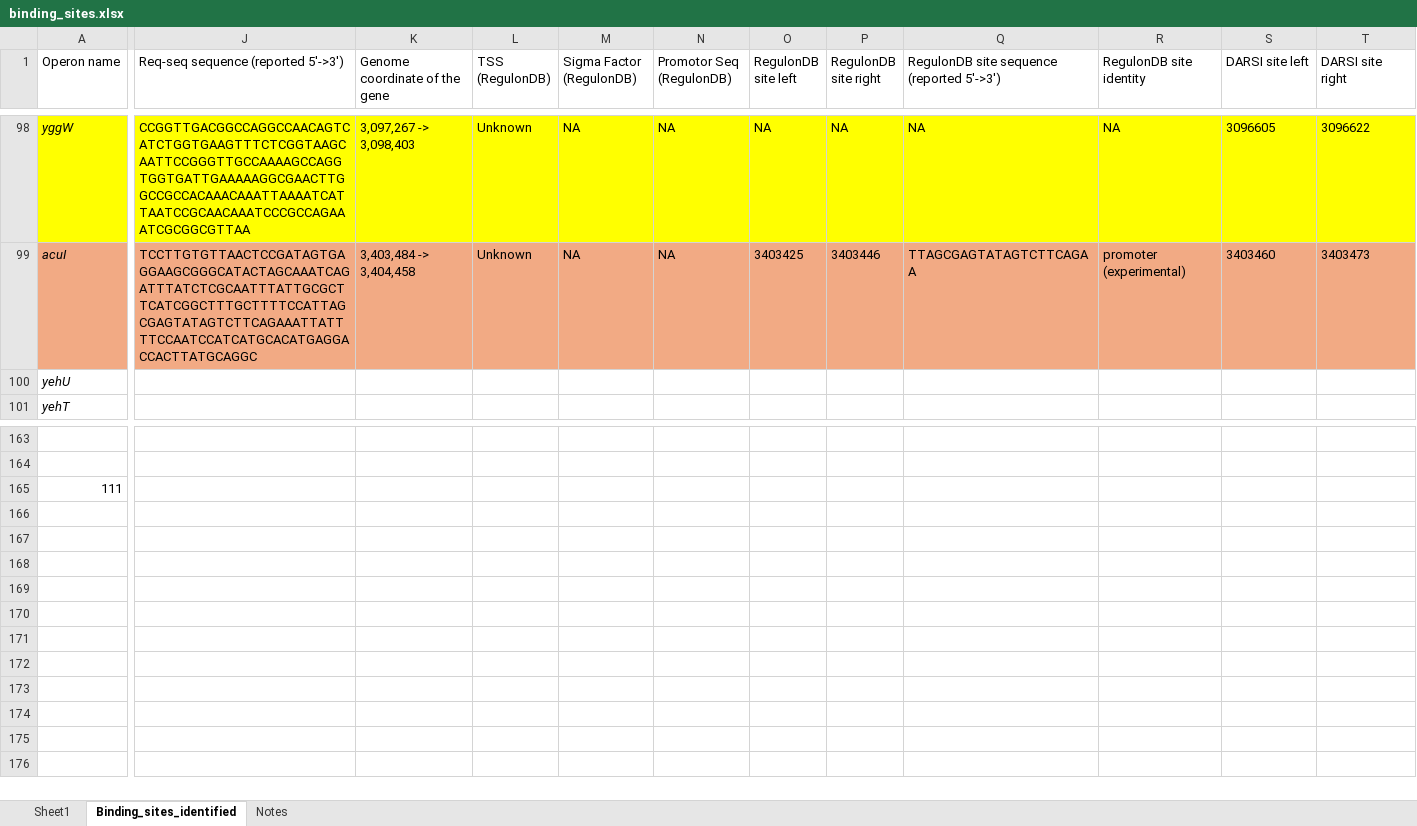
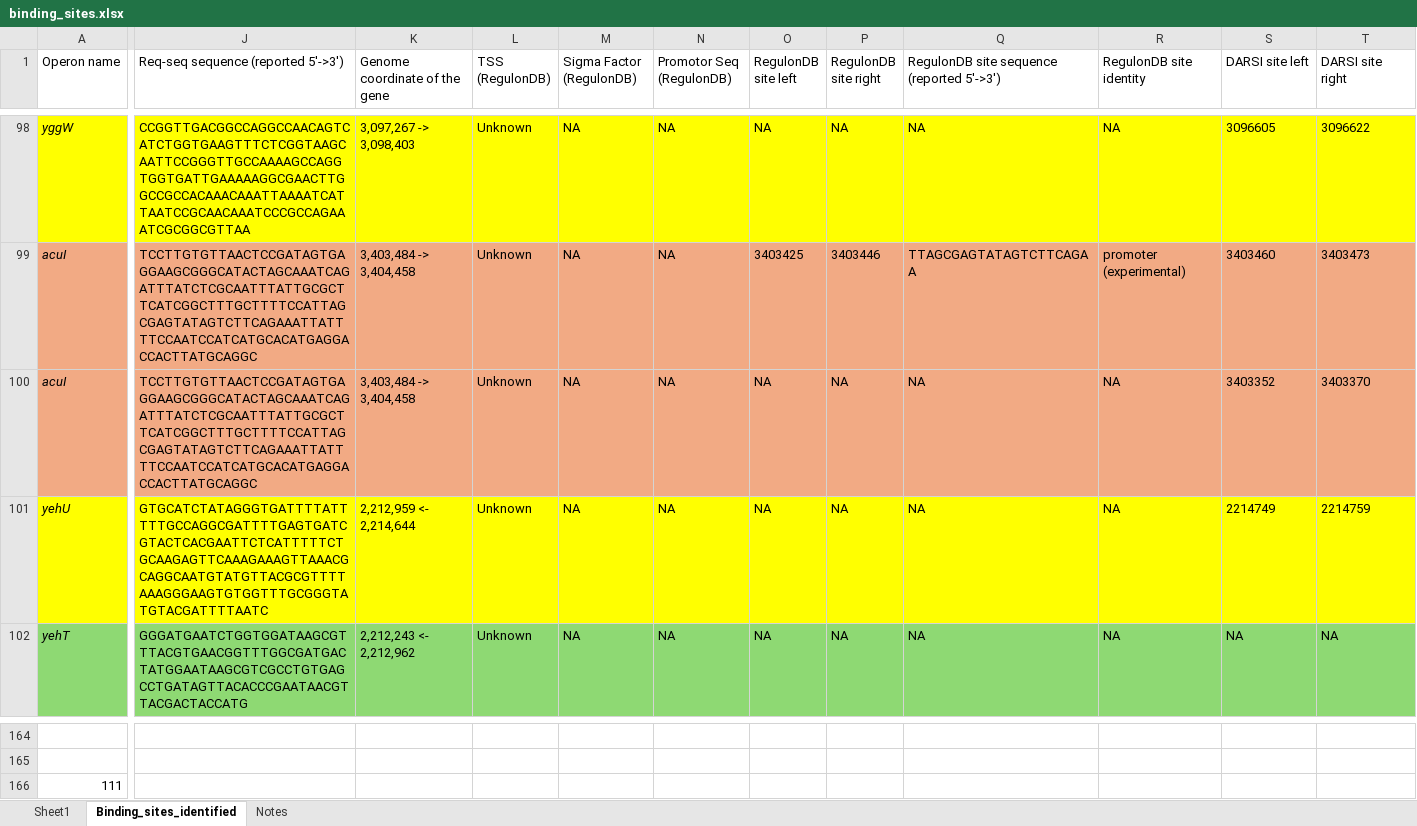
Before and after one commit to armankarshenas/DARSI, an Excel workbook: data/binding_sites.xlsx, sheet Binding_sites_identified, drawn as a sheet; only a part is shown, gaps mark what is left out; values as stored, in another font and other column widths than the file's, no borders; addresses are those after the commit; rows hold the shown columns only; the diff covers the shown part only; the diff names each change by its address in the sheet, - before the commit and + after, or states it on an @@ line.

```diff
--- a/data/binding_sites.xlsx (sheet Binding_sites_identified)
+++ b/data/binding_sites.xlsx (sheet Binding_sites_identified)
+row 100: acuI | TCCTTGTGTTAACTCCGATAGTGAGGAAGCGGGCATACTAGCAAATCAGATTTATCTCGCAATTTATTGCGCTTCATCGGCTTTGCTTTTCCATTAGCGAGTATAGTCTTCAGAAATTATTTTCCAATCCATCATGCACATGAGGACCACTTATGCAGGC | 3,403,484 -> 3,404,458 | Unknown | NA | NA | NA | NA | NA | NA | 3403352 | 3403370
-A101:T101 fill: none
+A101:T101 fill: #FFFF00
-J101: (empty)
+J101: GTGCATCTATAGGGTGATTTTATTTTTGCCAGGCGATTTTGAGTGATCGTACTCACGAATTCTCATTTTTCTGCAAGAGTTCAAAGAAAGTTAAACGCAGGCAATGTATGTTACGCGTTTTAAAGGGAAGTGTGGTTTGCGGGTATGTACGATTTTAATC
-K101 (Genome coordinate of the gene): (empty)
+K101 (Genome coordinate of the gene): 2,212,959 <- 2,214,644
-L101:L102 (TSS (RegulonDB)): (empty)
+L101:L102 (TSS (RegulonDB)): Unknown
-M101:M102 (Sigma Factor (RegulonDB)): (empty)
+M101:M102 (Sigma Factor (RegulonDB)): NA
-N101:N102 (Promotor Seq (RegulonDB)): (empty)
+N101:N102 (Promotor Seq (RegulonDB)): NA
-O101:O102 (RegulonDB site left): (empty)
+O101:O102 (RegulonDB site left): NA
-P101:P102 (RegulonDB site right): (empty)
+P101:P102 (RegulonDB site right): NA
-Q101:Q102: (empty)
+Q101:Q102: NA
-R101:R102 (RegulonDB site identity): (empty)
+R101:R102 (RegulonDB site identity): NA
-S101 (DARSI site left): (empty)
+S101 (DARSI site left): 2214749
-T101 (DARSI site right): (empty)
+T101 (DARSI site right): 2214759
-A102:T102 fill: none
+A102:T102 fill: #8ED973
-J102: (empty)
+J102: GGGATGAATCTGGTGGATAAGCGTTTACGTGAACGGTTTGGCGATGACTATGGAATAAGCGTCGCCTGTGAGCCTGATAGTTACACCCGAATAACGTTACGACTACCATG
-K102 (Genome coordinate of the gene): (empty)
+K102 (Genome coordinate of the gene): 2,212,243 <- 2,212,962
-S102 (DARSI site left): (empty)
+S102 (DARSI site left): NA
-T102 (DARSI site right): (empty)
+T102 (DARSI site right): NA
```
Also changed, not shown: 27 edited cells and cell formats elsewhere in this sheet, formulas that keep their value, 8 other files.
